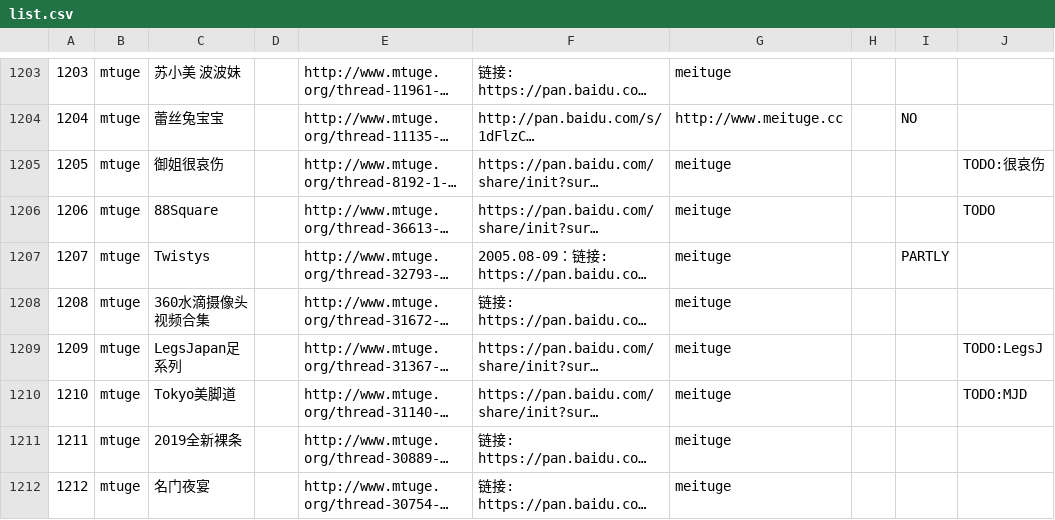
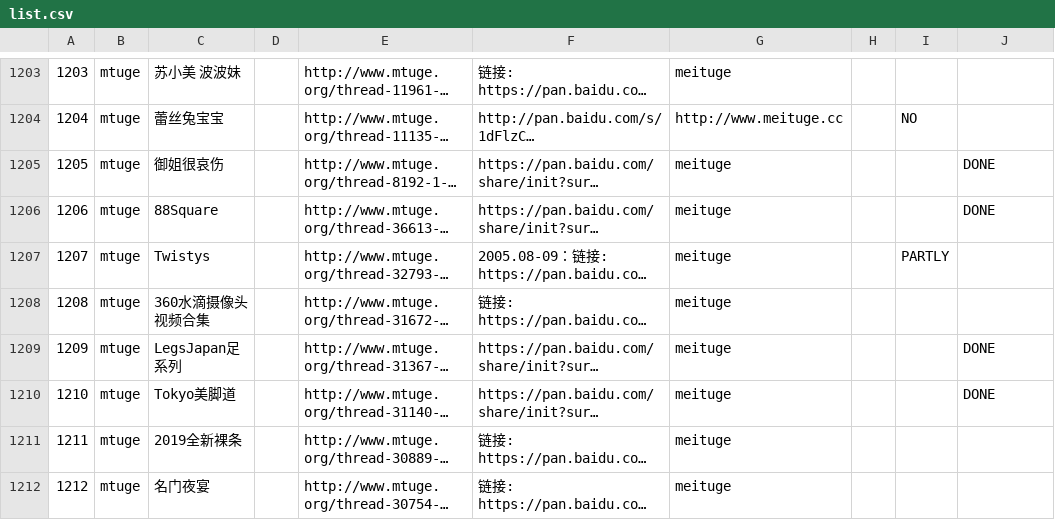
Before and after one commit to yxgi5/kkhai_links_git, a CSV file: list.csv, drawn as a sheet; only a part is shown, gaps mark what is left out; long unchanged cells end in …; the diff covers the shown part only; the diff names each change by its address in the sheet, - before the commit and + after, or states it on an @@ line.

```diff
--- a/list.csv
+++ b/list.csv
-J1205: TODO:很哀伤
+J1205: DONE
-J1206: TODO
+J1206: DONE
-J1209: TODO:LegsJ
+J1209: DONE
-J1210: TODO:MJD
+J1210: DONE
```
Also changed, not shown: 3 added rows, 1 removed row and 61 edited cells elsewhere in this file.
